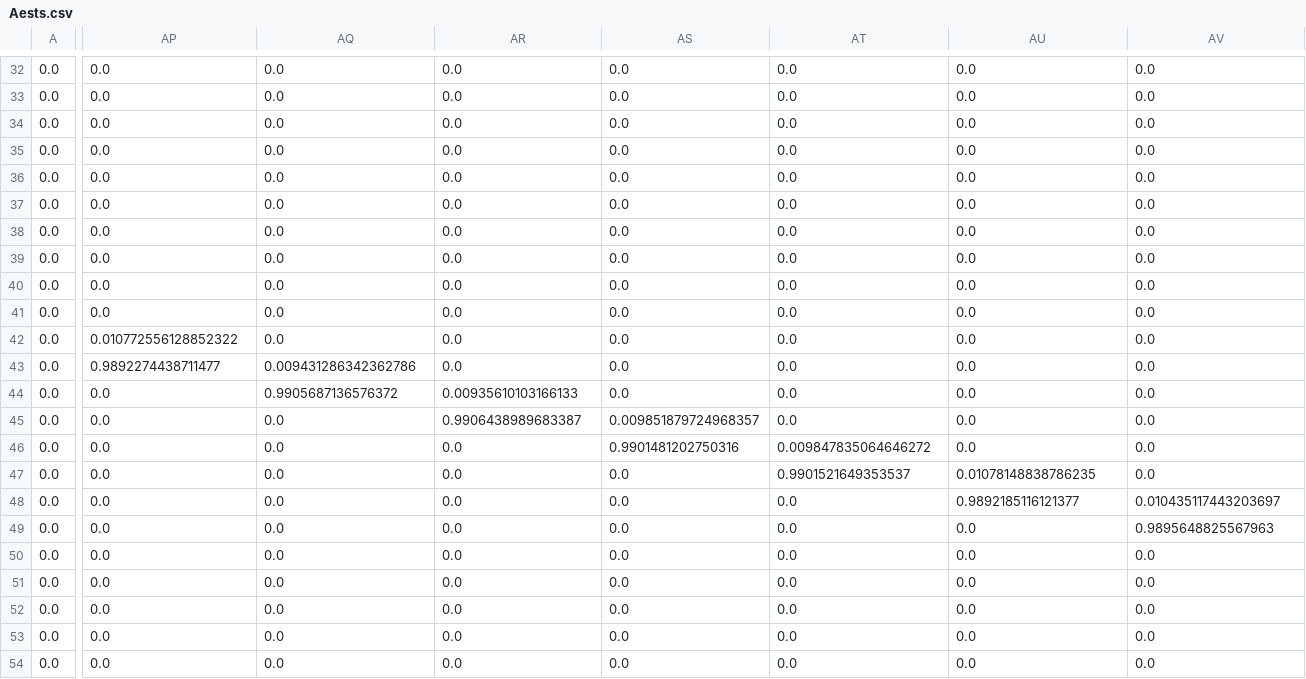
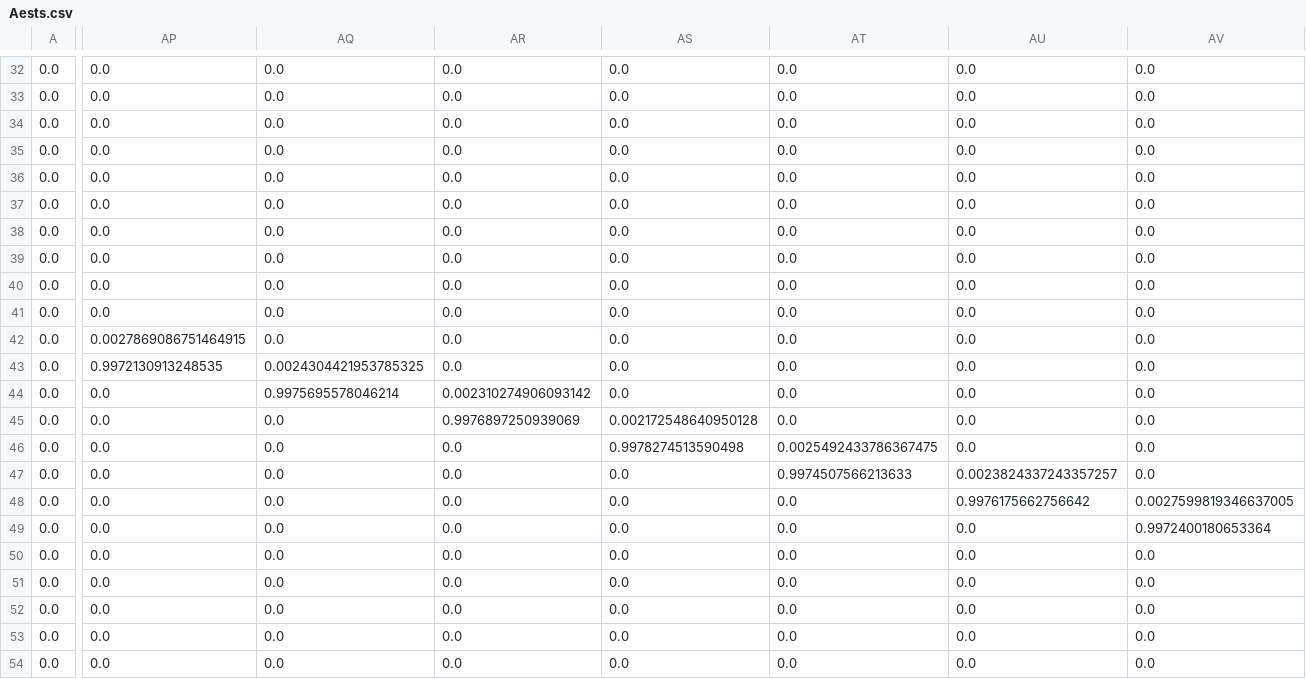
Before and after one commit to jinningwang/andes, a CSV file: jwang/notes2/Aests.csv, drawn as a sheet; only a part is shown, gaps mark what is left out; the diff covers the shown part only; the diff names each change by its address in the sheet, - before the commit and + after, or states it on an @@ line.

```diff
--- a/jwang/notes2/Aests.csv
+++ b/jwang/notes2/Aests.csv
-AP42: 0.010772556128852322
+AP42: 0.0027869086751464915
-AP43: 0.9892274438711477
+AP43: 0.9972130913248535
-AQ43: 0.009431286342362786
+AQ43: 0.0024304421953785325
-AQ44: 0.9905687136576372
+AQ44: 0.9975695578046214
-AR44: 0.00935610103166133
+AR44: 0.002310274906093142
-AR45: 0.9906438989683387
+AR45: 0.9976897250939069
-AS45: 0.009851879724968357
+AS45: 0.002172548640950128
-AS46: 0.9901481202750316
+AS46: 0.9978274513590498
-AT46: 0.009847835064646272
+AT46: 0.0025492433786367475
-AT47: 0.9901521649353537
+AT47: 0.9974507566213633
-AU47: 0.01078148838786235
+AU47: 0.0023824337243357257
-AU48: 0.9892185116121377
+AU48: 0.9976175662756642
-AV48: 0.010435117443203697
+AV48: 0.0027599819346637005
-AV49: 0.9895648825567963
+AV49: 0.9972400180653364
```
Also changed, not shown: 71 edited cells elsewhere in this file, 1 other file.
